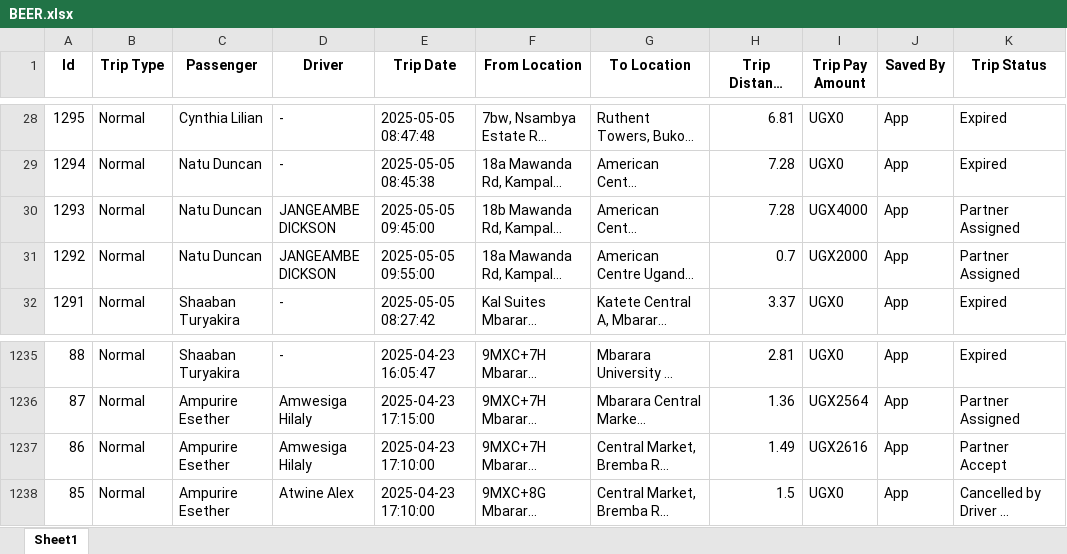
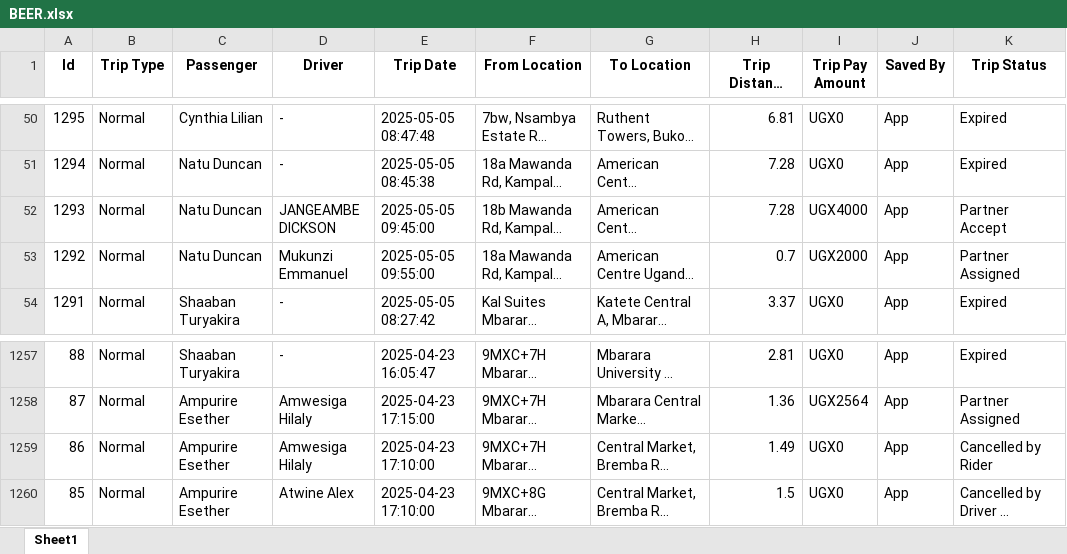
Before and after one commit to melchs22/testapp, an Excel workbook: BEER.xlsx, sheet Sheet1, drawn as a sheet; only a part is shown, gaps mark what is left out; long unchanged cells end in …; values as stored, in another font and other column widths than the file's, no borders; addresses are those after the commit; the diff covers the shown part only; the diff names each change by its address in the sheet, - before the commit and + after, or states it on an @@ line.

Commit message:
Update XLSX files - 2025-05-05 11:01:11

```diff
--- a/BEER.xlsx (sheet Sheet1)
+++ b/BEER.xlsx (sheet Sheet1)
-K52 (Trip Status): Partner Assigned
+K52 (Trip Status): Partner Accept
-D53 (Driver): JANGEAMBE DICKSON
+D53 (Driver): Mukunzi Emmanuel
-I1259 (Trip Pay Amount): UGX2616
+I1259 (Trip Pay Amount): UGX0
-K1259 (Trip Status): Partner Accept
+K1259 (Trip Status): Cancelled by Rider
```
Also changed, not shown: 22 added rows and 5 edited cells elsewhere in this sheet, DRIVERS.xlsx, PASSENGERS.xlsx, 1 other file.
